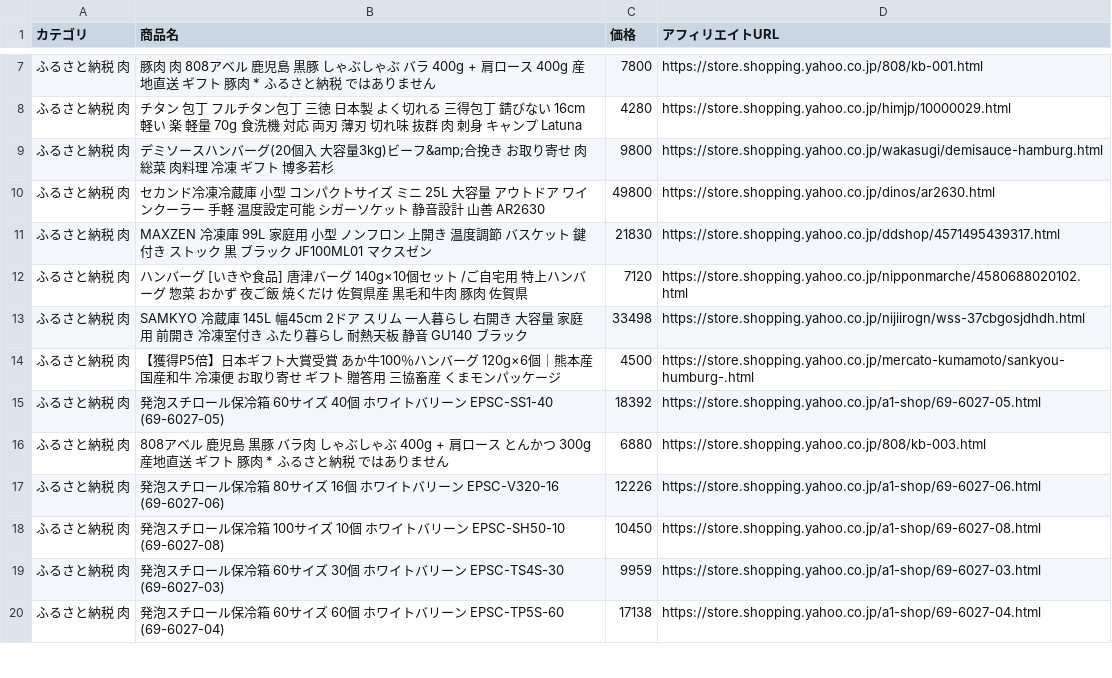
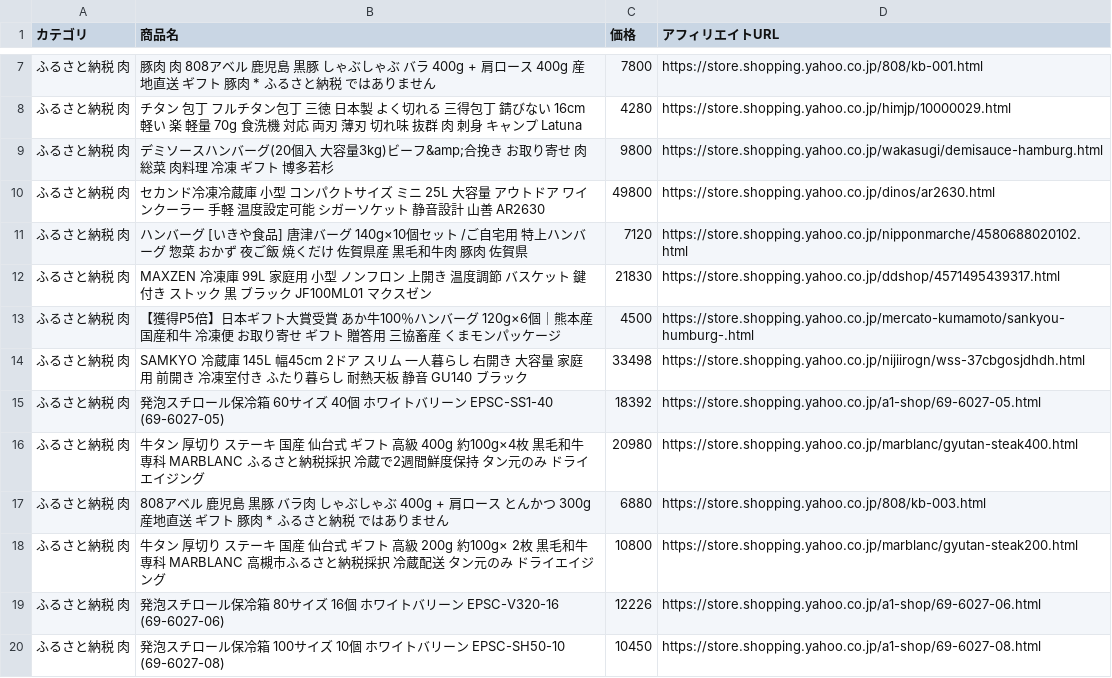
Before and after one commit to nrh44702-cell/yahoo-furusato, a CSV file: affiliate_products.csv, drawn as a sheet; only a part is shown, gaps mark what is left out; the diff covers the shown part only.

```diff
--- a/affiliate_products.csv
+++ b/affiliate_products.csv
@@ -10,11 +10,11 @@
 ふるさと納税 肉,セカンド冷凍冷蔵庫 小型 コンパクトサイズ ミニ 25L 大容量 アウトドア ワインクーラー 手軽 温度設定可能 シガーソケット 静音設計 山善 AR2630,49800,https://store.shopping.yahoo.co.jp/dinos/ar2630.html
+ふるさと納税 肉,ハンバーグ [いきや食品] 唐津バーグ 140g×10個セット /ご自宅用 特上ハンバーグ 惣菜 おかず 夜ご飯 焼くだけ 佐賀県産 黒毛和牛肉 豚肉 佐賀県,7120,https://store.shopping.yahoo.co.jp/nipponmarche/4580688020102.html
 ふるさと納税 肉,MAXZEN 冷凍庫 99L 家庭用 小型 ノンフロン 上開き 温度調節 バスケット 鍵付き ストック 黒 ブラック JF100ML01 マクスゼン,21830,https://store.shopping.yahoo.co.jp/ddshop/4571495439317.html
-ふるさと納税 肉,ハンバーグ [いきや食品] 唐津バーグ 140g×10個セット /ご自宅用 特上ハンバーグ 惣菜 おかず 夜ご飯 焼くだけ 佐賀県産 黒毛和牛肉 豚肉 佐賀県,7120,https://store.shopping.yahoo.co.jp/nipponmarche/4580688020102.html
+ふるさと納税 肉,【獲得P5倍】日本ギフト大賞受賞 あか牛100％ハンバーグ 120g×6個｜熊本産 国産和牛 冷凍便 お取り寄せ ギフト 贈答用 三協畜産 くまモンパッケージ,4500,https://store.shopping.yahoo.co.jp/mercato-kumamoto/sankyou-humburg-.html
 ふるさと納税 肉,SAMKYO 冷蔵庫 145L 幅45cm 2ドア スリム 一人暮らし 右開き 大容量 家庭用 前開き 冷凍室付き ふたり暮らし 耐熱天板 静音 GU140 ブラック,33498,https://store.shopping.yahoo.co.jp/nijiirogn/wss-37cbgosjdhdh.html
-ふるさと納税 肉,【獲得P5倍】日本ギフト大賞受賞 あか牛100％ハンバーグ 120g×6個｜熊本産 国産和牛 冷凍便 お取り寄せ ギフト 贈答用 三協畜産 くまモンパッケージ,4500,https://store.shopping.yahoo.co.jp/mercato-kumamoto/sankyou-humburg-.html
 ふるさと納税 肉,発泡スチロール保冷箱 60サイズ 40個 ホワイトバリーン EPSC-SS1-40 (69-6027-05),18392,https://store.shopping.yahoo.co.jp/a1-shop/69-6027-05.html
+ふるさと納税 肉,牛タン 厚切り ステーキ 国産 仙台式 ギフト 高級 400g 約100g×4枚 黒毛和牛専科 MARBLANC ふるさと納税採択 冷蔵で2週間鮮度保持 タン元のみ ドライエイジング,20980,https://store.shopping.yahoo.co.jp/marblanc/gyutan-steak400.html
 ふるさと納税 肉,808アベル 鹿児島 黒豚 バラ肉 しゃぶしゃぶ 400g + 肩ロース とんかつ 300g 産地直送  ギフト 豚肉 * ふるさと納税 ではありません,6880,https://store.shopping.yahoo.co.jp/808/kb-003.html
+ふるさと納税 肉,牛タン 厚切り ステーキ 国産 仙台式 ギフト 高級 200g 約100g× 2枚 黒毛和牛専科 MARBLANC 高槻市ふるさと納税採択 冷蔵配送 タン元のみ ドライエイジング,10800,https://store.shopping.yahoo.co.jp/marblanc/gyutan-steak200.html
 ふるさと納税 肉,発泡スチロール保冷箱 80サイズ 16個 ホワイトバリーン EPSC-V320-16 (69-6027-06),12226,https://store.shopping.yahoo.co.jp/a1-shop/69-6027-06.html
 ふるさと納税 肉,発泡スチロール保冷箱 100サイズ 10個 ホワイトバリーン EPSC-SH50-10 (69-6027-08),10450,https://store.shopping.yahoo.co.jp/a1-shop/69-6027-08.html
-ふるさと納税 肉,発泡スチロール保冷箱 60サイズ 30個 ホワイトバリーン EPSC-TS4S-30 (69-6027-03),9959,https://store.shopping.yahoo.co.jp/a1-shop/69-6027-03.html
-ふるさと納税 肉,発泡スチロール保冷箱 60サイズ 60個 ホワイトバリーン EPSC-TP5S-60 (69-6027-04),17138,https://store.shopping.yahoo.co.jp/a1-shop/69-6027-04.html
```
Also changed, not shown: 9 added rows, 9 removed rows, 13 moved rows and 5 edited cells elsewhere in this file, 1 other file.
